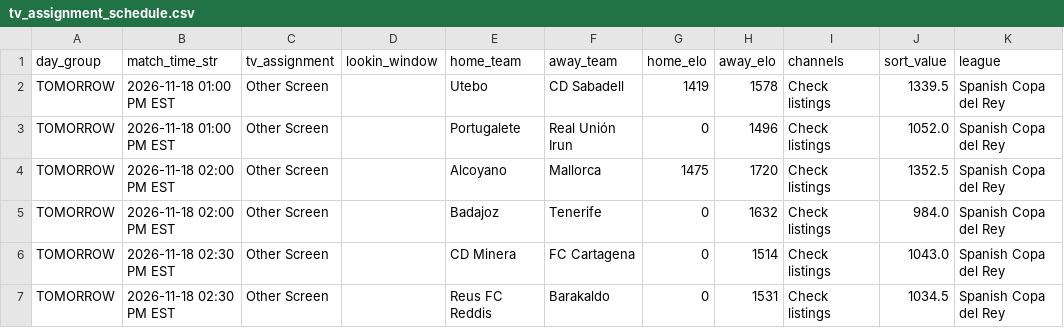
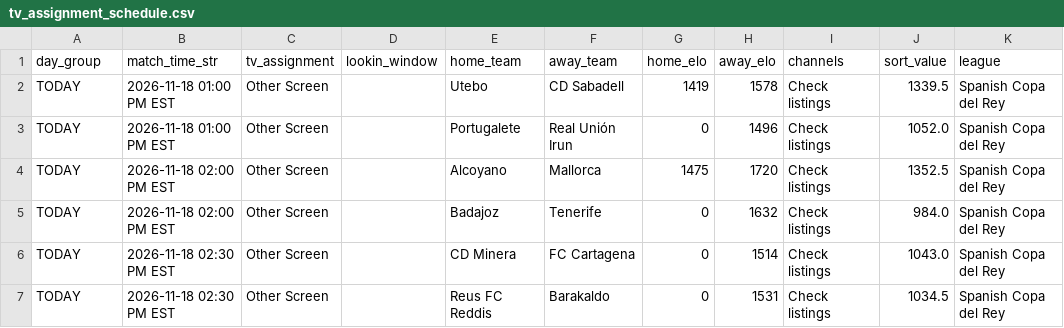
Before and after one commit to mjhillman-lab/soccer-scheduler, a CSV file: tv_assignment_schedule.csv, drawn as a sheet.

```diff
--- a/tv_assignment_schedule.csv
+++ b/tv_assignment_schedule.csv
@@ -1,7 +1,7 @@
 day_group,match_time_str,tv_assignment,lookin_window,home_team,away_team,home_elo,away_elo,channels,sort_value,league
-TOMORROW,2026-11-18 01:00 PM EST,Other Screen,,Utebo,CD Sabadell,1419,1578,Check listings,1339.5,Spanish Copa del Rey
-TOMORROW,2026-11-18 01:00 PM EST,Other Screen,,Portugalete,Real Unión Irun,0,1496,Check listings,1052.0,Spanish Copa del Rey
-TOMORROW,2026-11-18 02:00 PM EST,Other Screen,,Alcoyano,Mallorca,1475,1720,Check listings,1352.5,Spanish Copa del Rey
-TOMORROW,2026-11-18 02:00 PM EST,Other Screen,,Badajoz,Tenerife,0,1632,Check listings,984.0,Spanish Copa del Rey
-TOMORROW,2026-11-18 02:30 PM EST,Other Screen,,CD Minera,FC Cartagena,0,1514,Check listings,1043.0,Spanish Copa del Rey
-TOMORROW,2026-11-18 02:30 PM EST,Other Screen,,Reus FC Reddis,Barakaldo,0,1531,Check listings,1034.5,Spanish Copa del Rey
+TODAY,2026-11-18 01:00 PM EST,Other Screen,,Utebo,CD Sabadell,1419,1578,Check listings,1339.5,Spanish Copa del Rey
+TODAY,2026-11-18 01:00 PM EST,Other Screen,,Portugalete,Real Unión Irun,0,1496,Check listings,1052.0,Spanish Copa del Rey
+TODAY,2026-11-18 02:00 PM EST,Other Screen,,Alcoyano,Mallorca,1475,1720,Check listings,1352.5,Spanish Copa del Rey
+TODAY,2026-11-18 02:00 PM EST,Other Screen,,Badajoz,Tenerife,0,1632,Check listings,984.0,Spanish Copa del Rey
+TODAY,2026-11-18 02:30 PM EST,Other Screen,,CD Minera,FC Cartagena,0,1514,Check listings,1043.0,Spanish Copa del Rey
+TODAY,2026-11-18 02:30 PM EST,Other Screen,,Reus FC Reddis,Barakaldo,0,1531,Check listings,1034.5,Spanish Copa del Rey
```
Also changed, not shown: 2 other files.
